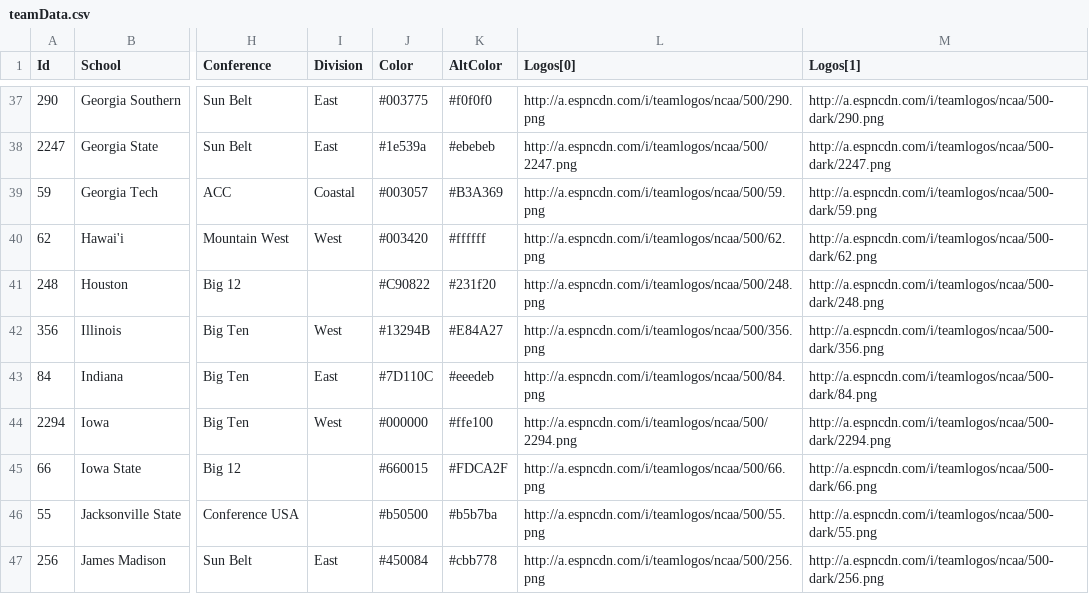
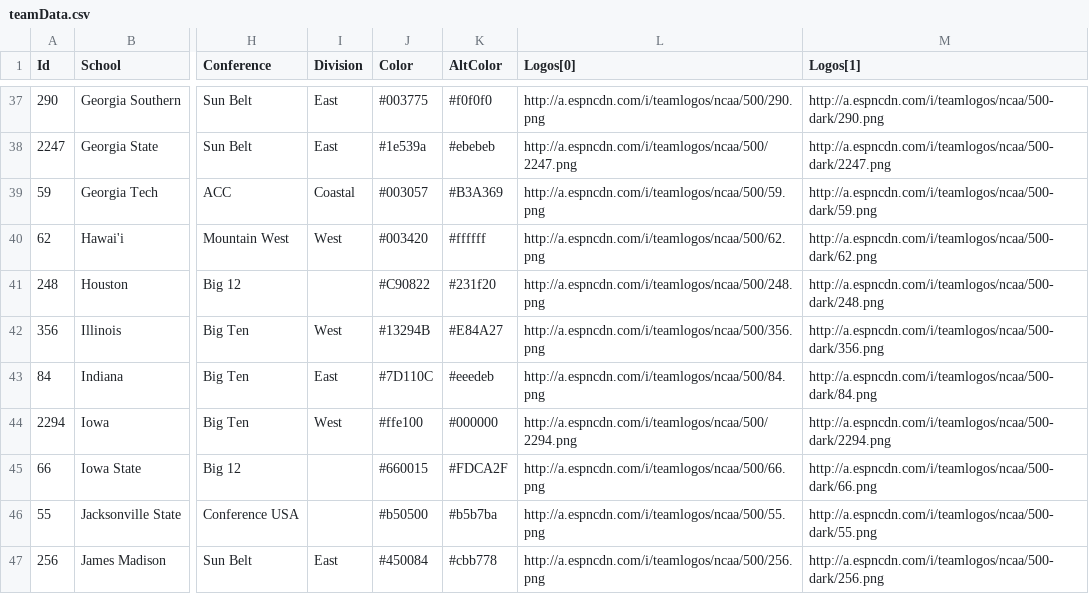
Before and after one commit to keenemeck/CFB, a CSV file: app/src/teamData.csv, drawn as a sheet; only a part is shown, gaps mark what is left out; the diff names each change by its address in the sheet, - before the commit and + after, or states it on an @@ line.

Commit message:
color

```diff
--- a/app/src/teamData.csv
+++ b/app/src/teamData.csv
-J44 (Color): #000000
+J44 (Color): #ffe100
-K44 (AltColor): #ffe100
+K44 (AltColor): #000000
```
